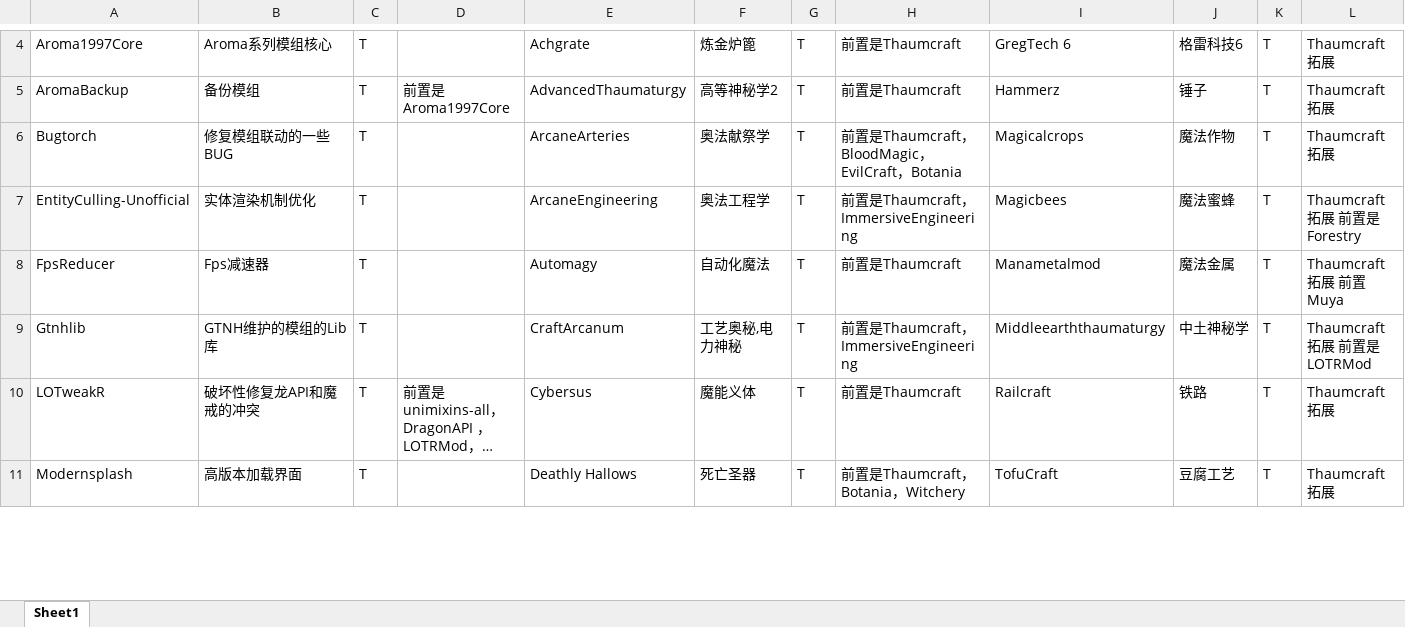
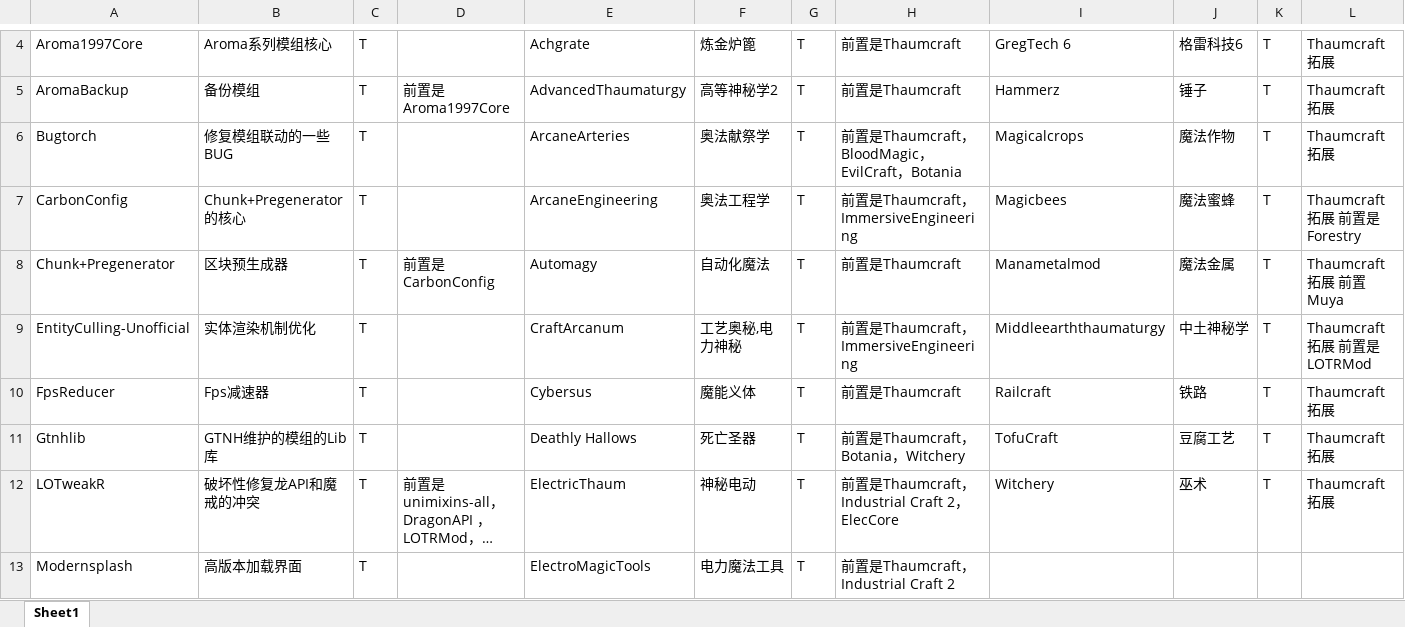
Before and after one commit to Sunsmilktea/Modpack, an Excel workbook: 模组列表.xlsx, sheet Sheet1, drawn as a sheet; only a part is shown, gaps mark what is left out; long unchanged cells end in …; values as stored, in another font and other column widths than the file's, no cell formats; addresses are those after the commit; the diff covers the shown part only; the diff names each change by its address in the sheet, - before the commit and + after, or states it on an @@ line.

Commit message:
news

```diff
--- a/模组列表.xlsx (sheet Sheet1)
+++ b/模组列表.xlsx (sheet Sheet1)
+row 7: CarbonConfig | Chunk+Pregenerator的核心 | T |  | ArcaneEngineering | 奥法工程学 | T | 前置是Thaumcraft，ImmersiveEngineering | Magicbees | 魔法蜜蜂 | T | Thaumcraft拓展 前置是Forestry
+row 8: Chunk+Pregenerator | 区块预生成器 | T | 前置是CarbonConfig | Automagy | 自动化魔法 | T | 前置是Thaumcraft | Manametalmod | 魔法金属 | T | Thaumcraft拓展 前置Muya
-E9: ArcaneEngineering
+E9: CraftArcanum
-F9: 奥法工程学
+F9: 工艺奥秘,电力神秘
-I9: Magicbees
+I9: Middleearththaumaturgy
-J9: 魔法蜜蜂
+J9: 中土神秘学
-L9: Thaumcraft拓展 前置是Forestry
+L9: Thaumcraft拓展 前置是LOTRMod
-E10: Automagy
+E10: Cybersus
-F10: 自动化魔法
+F10: 魔能义体
-I10: Manametalmod
+I10: Railcraft
-J10: 魔法金属
+J10: 铁路
-L10: Thaumcraft拓展 前置Muya
+L10: Thaumcraft拓展
-E11: CraftArcanum
+E11: Deathly Hallows
-F11: 工艺奥秘,电力神秘
+F11: 死亡圣器
-H11: 前置是Thaumcraft，ImmersiveEngineering
+H11: 前置是Thaumcraft，Botania，Witchery
-I11: Middleearththaumaturgy
+I11: TofuCraft
-J11: 中土神秘学
+J11: 豆腐工艺
-L11: Thaumcraft拓展 前置是LOTRMod
+L11: Thaumcraft拓展
-E12: Cybersus
+E12: ElectricThaum
-F12: 魔能义体
+F12: 神秘电动
-H12: 前置是Thaumcraft
+H12: 前置是Thaumcraft，Industrial Craft 2，ElecCore
-I12: Railcraft
+I12: Witchery
-J12: 铁路
+J12: 巫术
-E13: Deathly Hallows
+E13: ElectroMagicTools
-F13: 死亡圣器
+F13: 电力魔法工具
-H13: 前置是Thaumcraft，Botania，Witchery
+H13: 前置是Thaumcraft，Industrial Craft 2
-I13: TofuCraft
+I13: (empty)
-J13: 豆腐工艺
+J13: (empty)
-K13: T
+K13: (empty)
-L13: Thaumcraft拓展
+L13: (empty)
```
Also changed, not shown: 4 added rows, 6 removed rows and 199 edited cells elsewhere in this sheet, cell formats.
